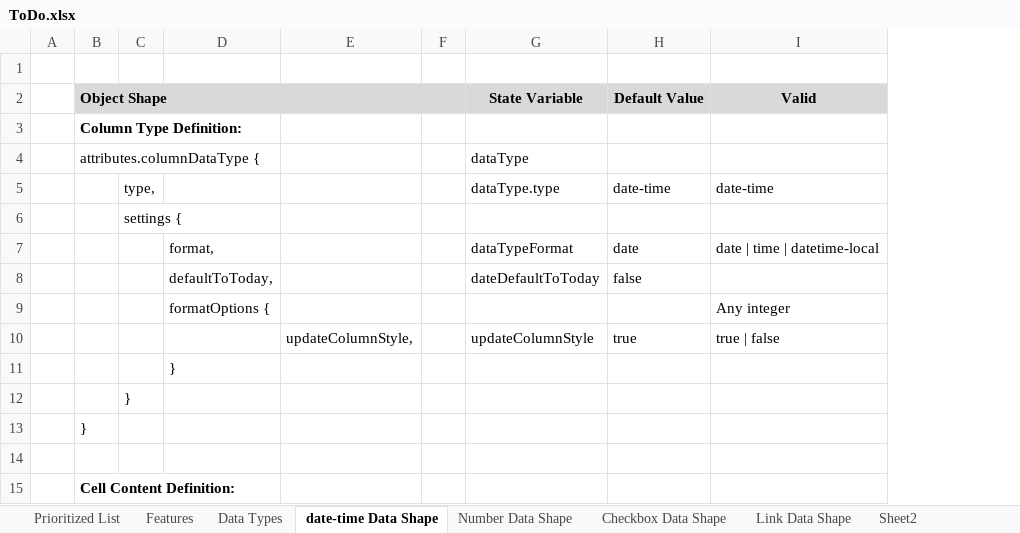
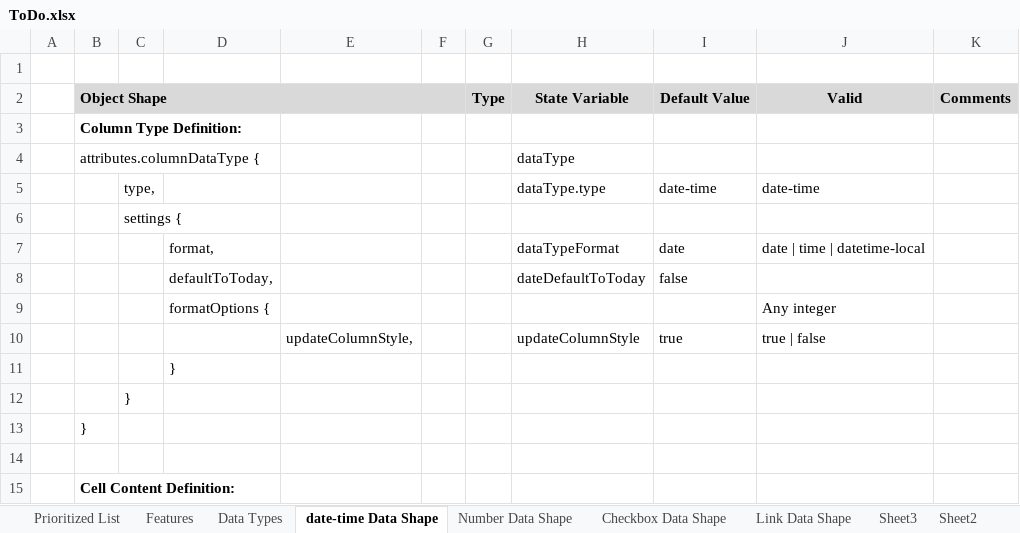
Before and after one commit to gschaub/dynamic-tables, an Excel workbook: Development Docs/ToDo.xlsx, sheet date-time Data Shape, drawn as a sheet; values as stored, in another font and other column widths than the file's, no borders; the diff names each change by its address in the sheet, - before the commit and + after, or states it on an @@ line.

```diff
--- a/Development Docs/ToDo.xlsx (sheet date-time Data Shape)
+++ b/Development Docs/ToDo.xlsx (sheet date-time Data Shape)
+sheet tab: Sheet3
+column G (Type), empty
+column K (Comments), empty
```
Also changed, not shown: sheet Prioritized List, sheet Link Data Shape, sheet Data Types, sheet Number Data Shape, sheet Checkbox Data Shape, 8 other files.
